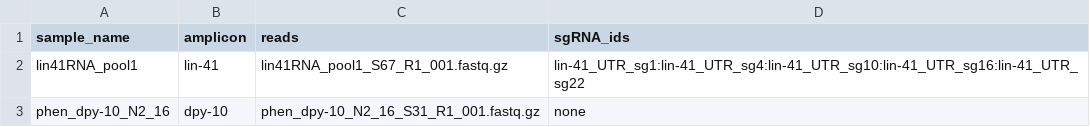
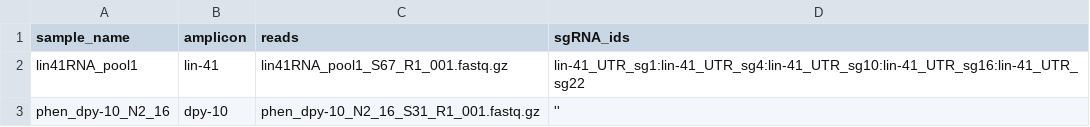
Before and after one commit to BIMSBbioinfo/pigx, a CSV file: sample_data/sample_sheet.csv, drawn as a sheet.

Commit message:
The pipeline runs up to extractDeletionProfiles rule.
- updated sample data (made smaller)
- reorganized output folders (to group samples by amplicons)
- wrote more rules (up to the point where deletion profiles are extracted and
  some plots are generated from the alignment results

```diff
--- a/sample_data/sample_sheet.csv
+++ b/sample_data/sample_sheet.csv
@@ -2,2 +2,2 @@ sample_name,amplicon,reads,sgRNA_ids
 lin41RNA_pool1,lin-41,lin41RNA_pool1_S67_R1_001.fastq.gz,lin-41_UTR_sg1:lin-41_UTR_sg4:lin-41_UTR_sg10:lin-41_UTR_sg16:lin-41_UTR_sg22
-phen_dpy-10_N2_16,dpy-10,phen_dpy-10_N2_16_S31_R1_001.fastq.gz,none
+phen_dpy-10_N2_16,dpy-10,phen_dpy-10_N2_16_S31_R1_001.fastq.gz,''
```
Also changed, not shown: 6 other files.
